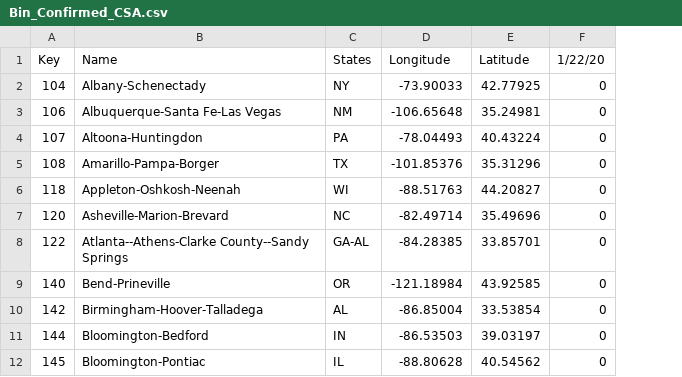
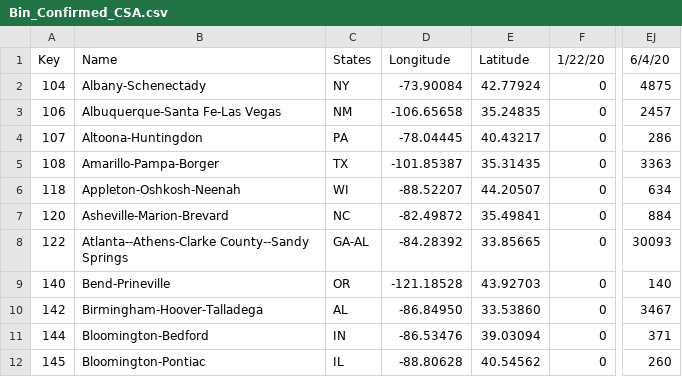
Before and after one commit to david-deboer/covid_binned_data, a CSV file: Bin_Confirmed_CSA.csv, drawn as a sheet; only a part is shown, gaps mark what is left out; removed rows and columns are numbered as before the commit, all else as after; the diff names each change by its address in the sheet, - before the commit and + after, or states it on an @@ line.

```diff
--- a/Bin_Confirmed_CSA.csv
+++ b/Bin_Confirmed_CSA.csv
-column D, rows 1-12: Longitude | -73.90033 | -106.65648 | -78.04493 | -101.85376 | -88.51763 | -82.49714 | -84.28385 | -121.18984 | -86.85004 | -86.53503 | -88.80628
-column E, rows 1-12: Latitude | 42.77925 | 35.24981 | 40.43224 | 35.31296 | 44.20827 | 35.49696 | 33.85701 | 43.92585 | 33.53854 | 39.03197 | 40.54562
+column D, rows 1-12: Longitude | -73.90084 | -106.65658 | -78.04445 | -101.85387 | -88.52207 | -82.49872 | -84.28392 | -121.18528 | -86.84950 | -86.53476 | -88.80628
+column E, rows 1-12: Latitude | 42.77924 | 35.24835 | 40.43217 | 35.31435 | 44.20507 | 35.49841 | 33.85665 | 43.92703 | 33.53860 | 39.03094 | 40.54562
+column EJ, rows 1-12: 6/4/20 | 4875 | 2457 | 286 | 3363 | 634 | 884 | 30093 | 140 | 3467 | 371 | 260
```
Also changed, not shown: Bin_Confirmed_Congress.csv, Bin_Confirmed_Country.csv, 25 other files.
